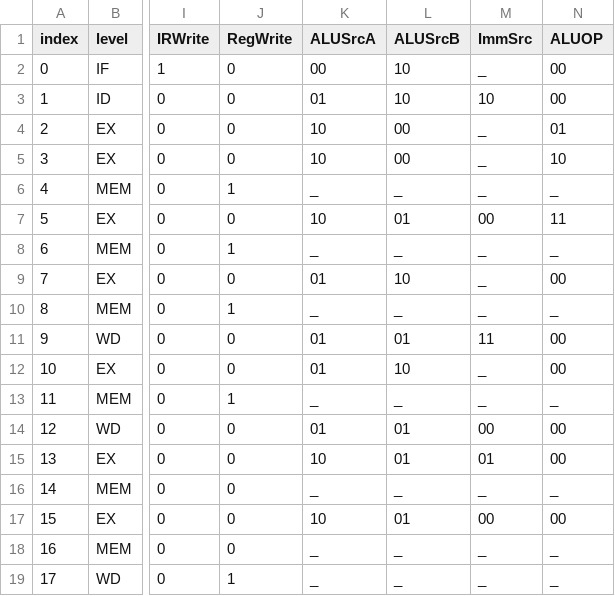
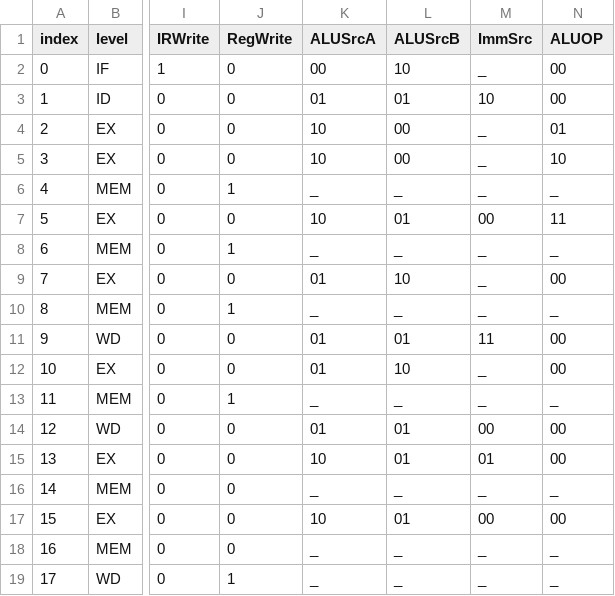
Before and after one commit to Amirht84/Computer-Arch-Study, a CSV file: multi-cycle/design/tables/micro_program_table.csv, drawn as a sheet; only a part is shown, gaps mark what is left out; the diff names each change by its address in the sheet, - before the commit and + after, or states it on an @@ line.

```diff
--- a/multi-cycle/design/tables/micro_program_table.csv
+++ b/multi-cycle/design/tables/micro_program_table.csv
-L3 (ALUSrcB): 10
+L3 (ALUSrcB): 01
```
Also changed, not shown: multi-cycle/design/tables/Micro_program_dc_less_table.csv, multi-cycle/design/tables/nano_memory_table.csv, 2 other files.
